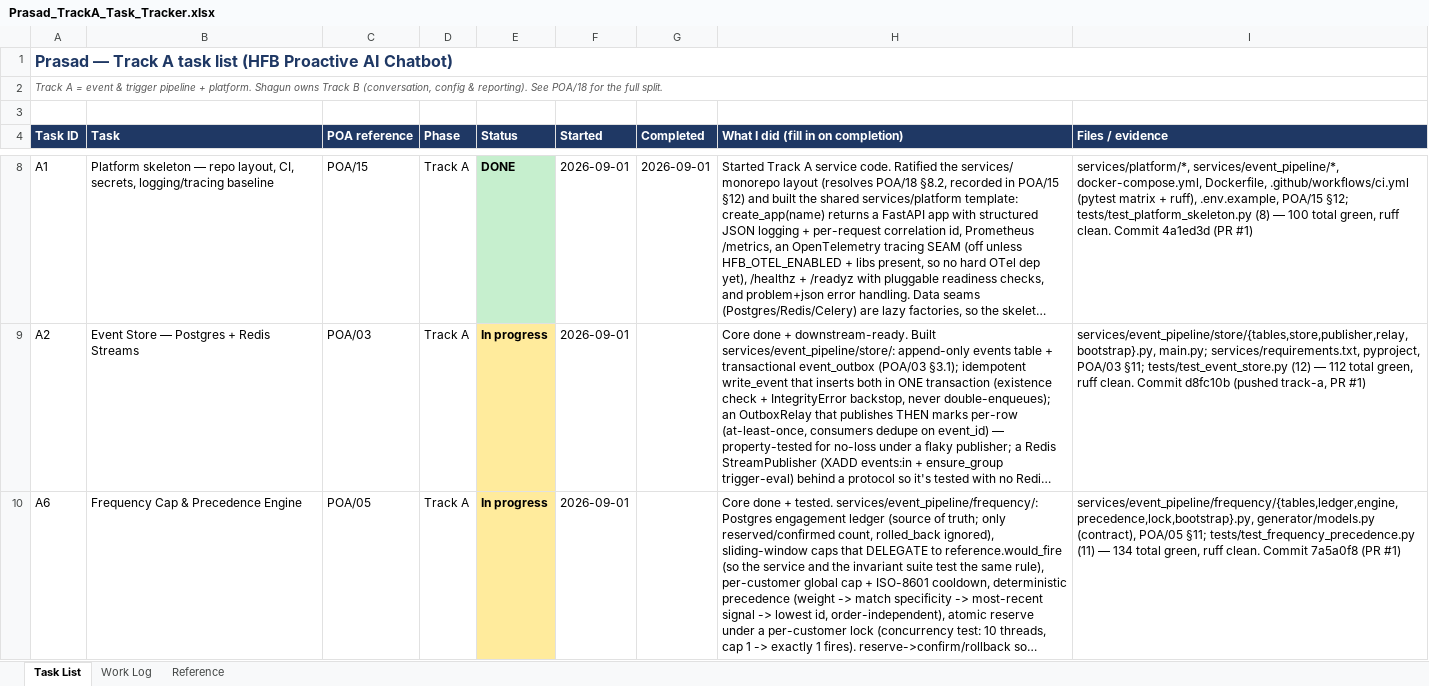
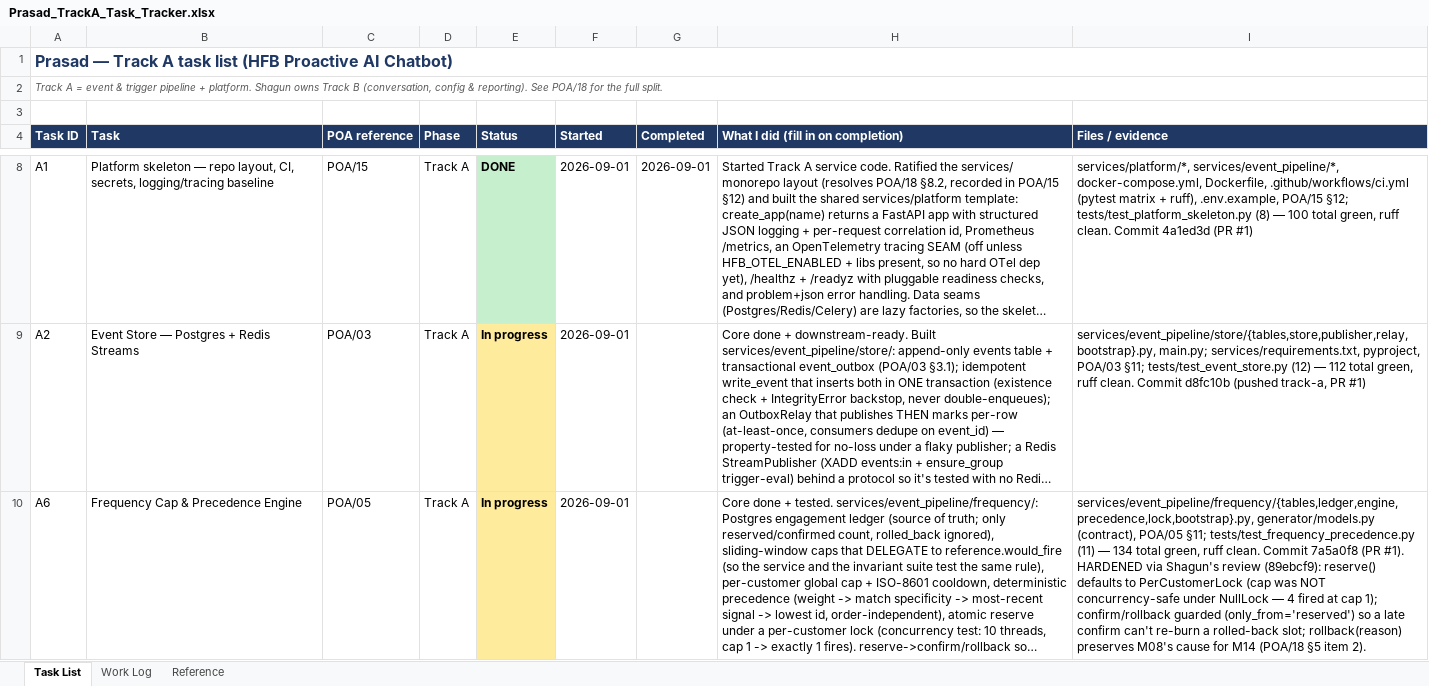
Before and after one commit to prasad-afk-prog/Hertz-SME-Chatbot, an Excel workbook: Docs/Prasad_TrackA_Task_Tracker.xlsx, sheet Task List, drawn as a sheet; only a part is shown, gaps mark what is left out; long unchanged cells end in …; values as stored, in another font and other column widths than the file's, no borders; the diff covers the shown part only; the diff names each change by its address in the sheet, - before the commit and + after, or states it on an @@ line.

```diff
--- a/Docs/Prasad_TrackA_Task_Tracker.xlsx (sheet Task List)
+++ b/Docs/Prasad_TrackA_Task_Tracker.xlsx (sheet Task List)
-I10 (Files / evidence): …7a5a0f8 (PR #1)
+I10 (Files / evidence): …7a5a0f8 (PR #1). HARDENED via Shagun's review (89ebcf9): reserve() defaults to PerCustomerLock (cap was NOT concurrency-safe under NullLock — 4 fired at cap 1); confirm/rollback guarded (only_from='reserved') so a late confirm can't re-burn a rolled-back slot; rollback(reason) preserves M08's cause for M14 (POA/18 §5 item 2).
```
Also changed, not shown: 1 edited cell elsewhere in this sheet, sheet Work Log, 2 other files.
